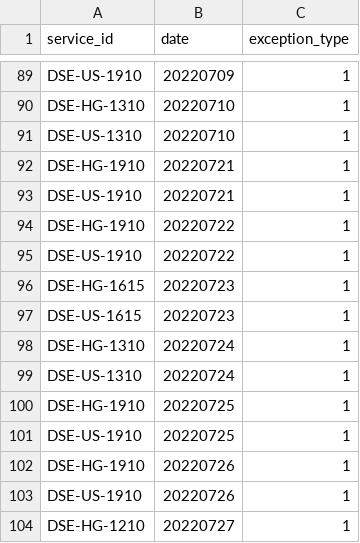
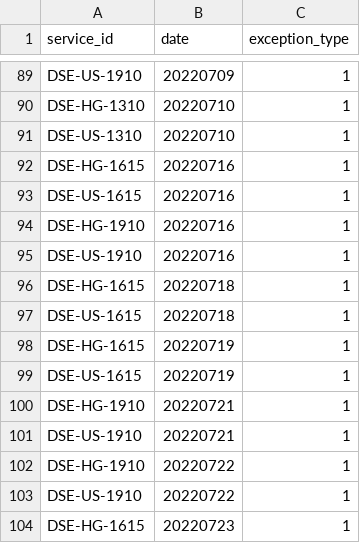
Before and after one commit to LACMTA/lacmta-gtfs, a CSV file: inputs/dse-sofi-express.csv, drawn as a sheet; only a part is shown, gaps mark what is left out; the shorter side is filled out with more unchanged rows.

Commit message:
DSE express updated for 7/16-7/19 service

```diff
--- a/inputs/dse-sofi-express.csv
+++ b/inputs/dse-sofi-express.csv
@@ -91,2 +91,10 @@ DSE-HG-1310,20220710,1
 DSE-US-1310,20220710,1
+DSE-HG-1615,20220716,1
+DSE-US-1615,20220716,1
+DSE-HG-1910,20220716,1
+DSE-US-1910,20220716,1
+DSE-HG-1615,20220718,1
+DSE-US-1615,20220718,1
+DSE-HG-1615,20220719,1
+DSE-US-1615,20220719,1
 DSE-HG-1910,20220721,1
```
